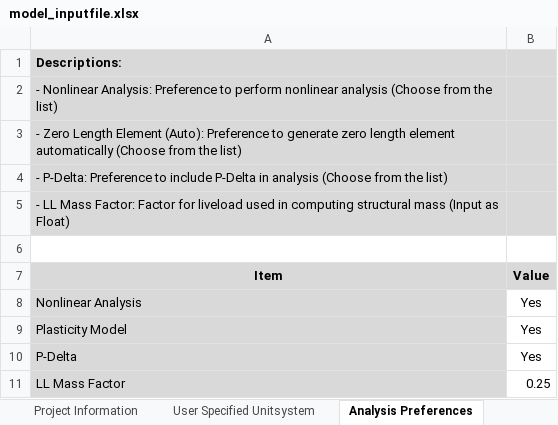
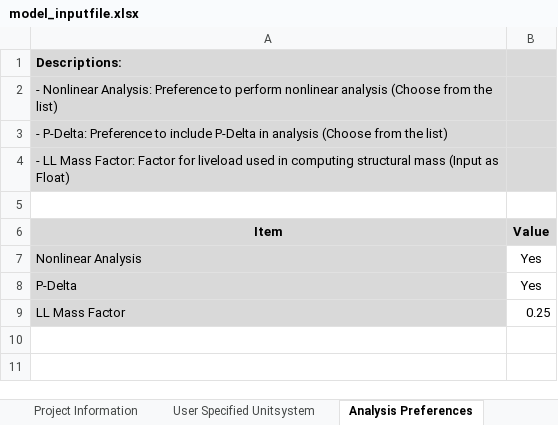
Before and after one commit to jwiciardo/SadProPy, an Excel workbook: src/sadpropy/io/input/model_inputfile.xlsx, sheet Analysis Preferences, drawn as a sheet; values as stored, in another font and other column widths than the file's, no borders; the diff names each change by its address in the sheet, - before the commit and + after, or states it on an @@ line.

```diff
--- a/src/sadpropy/io/input/model_inputfile.xlsx (sheet Analysis Preferences)
+++ b/src/sadpropy/io/input/model_inputfile.xlsx (sheet Analysis Preferences)
-row 3: - Zero Length Element (Auto): Preference to generate zero length element automatically (Choose from the list)
-row 9: Plasticity Model | Yes
```
Also changed, not shown: sheet ListDB, 4 other files.
